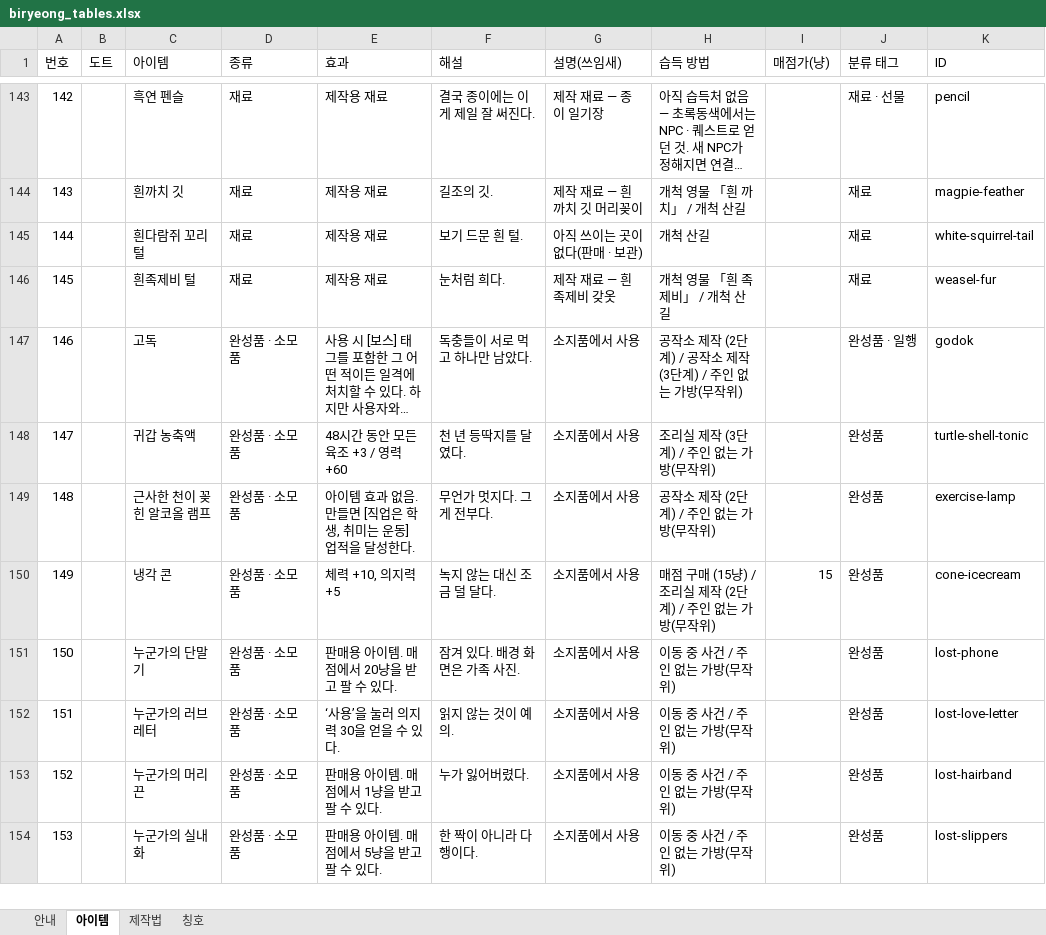
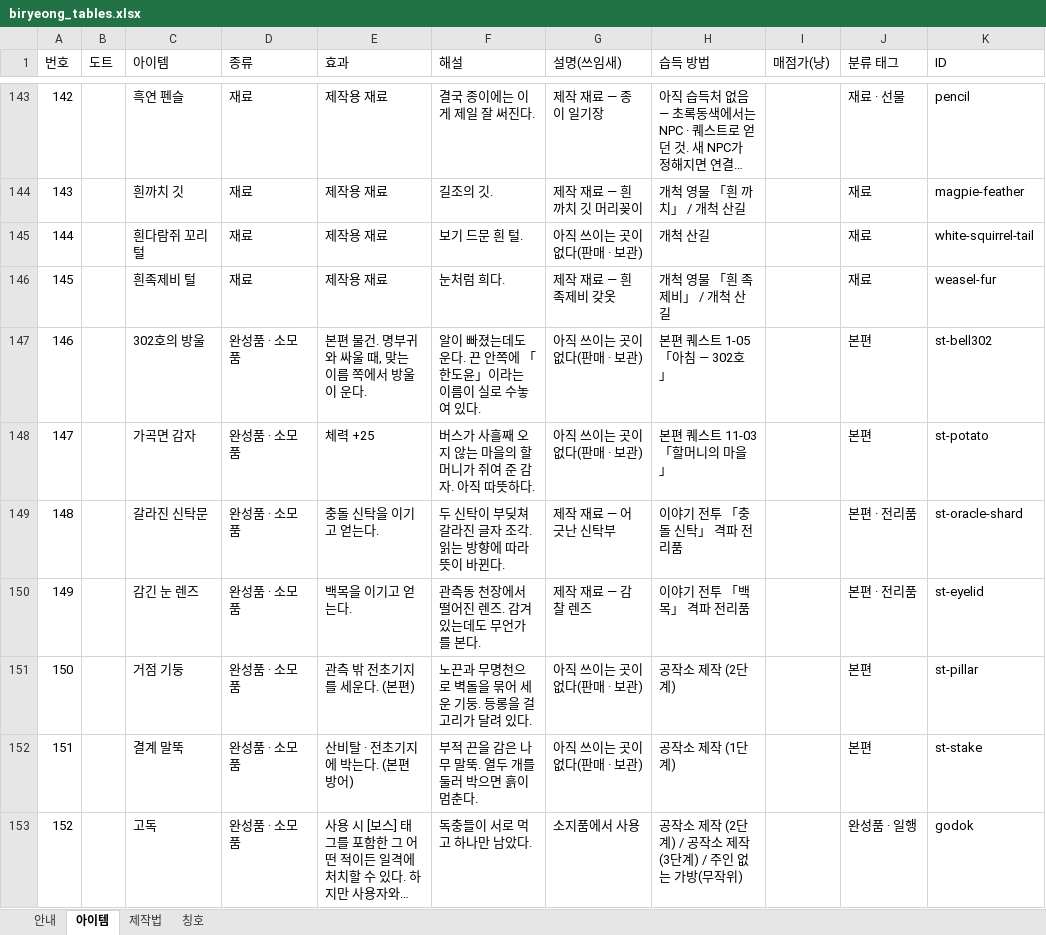
Before and after one commit to loving6440-crypto/biryung, an Excel workbook: biryeong_tables.xlsx, sheet 아이템, drawn as a sheet; only a part is shown, gaps mark what is left out; the shorter side is filled out with more unchanged rows; long unchanged cells end in …; values as stored, in another font and other column widths than the file's, no cell formats; charts and pictures not drawn; addresses are those after the commit; the diff covers the shown part only; the diff names each change by its address in the sheet, - before the commit and + after, or states it on an @@ line.

```diff
--- a/biryeong_tables.xlsx (sheet 아이템)
+++ b/biryeong_tables.xlsx (sheet 아이템)
+row 147: 146 |  | 302호의 방울 | 완성품 · 소모품 | 본편 물건. 명부귀와 싸울 때, 맞는 이름 쪽에서 방울이 운다. | 알이 빠졌는데도 운다. 끈 안쪽에 「한도윤」이라는 이름이 실로 수놓여 있다. | 아직 쓰이는 곳이 없다(판매 · 보관) | 본편 퀘스트 1-05 「아침 — 302호」 |  | 본편 | st-bell302
+row 148: 147 |  | 가곡면 감자 | 완성품 · 소모품 | 체력 +25 | 버스가 사흘째 오지 않는 마을의 할머니가 쥐여 준 감자. 아직 따뜻하다. | 아직 쓰이는 곳이 없다(판매 · 보관) | 본편 퀘스트 11-03 「할머니의 마을」 |  | 본편 | st-potato
+row 149: 148 |  | 갈라진 신탁문 | 완성품 · 소모품 | 충돌 신탁을 이기고 얻는다. | 두 신탁이 부딪쳐 갈라진 글자 조각. 읽는 방향에 따라 뜻이 바뀐다. | 제작 재료 — 어긋난 신탁부 | 이야기 전투 「충돌 신탁」 격파 전리품 |  | 본편 · 전리품 | st-oracle-shard
+row 150: 149 |  | 감긴 눈 렌즈 | 완성품 · 소모품 | 백목을 이기고 얻는다. | 관측동 천장에서 떨어진 렌즈. 감겨 있는데도 무언가를 본다. | 제작 재료 — 감찰 렌즈 | 이야기 전투 「백목」 격파 전리품 |  | 본편 · 전리품 | st-eyelid
+row 151: 150 |  | 거점 기둥 | 완성품 · 소모품 | 관측 밖 전초기지를 세운다. (본편) | 노끈과 무명천으로 벽돌을 묶어 세운 기둥. 등롱을 걸 고리가 달려 있다. | 아직 쓰이는 곳이 없다(판매 · 보관) | 공작소 제작 (2단계) |  | 본편 | st-pillar
+row 152: 151 |  | 결계 말뚝 | 완성품 · 소모품 | 산비탈 · 전초기지에 박는다. (본편 방어) | 부적 끈을 감은 나무 말뚝. 열두 개를 둘러 박으면 흙이 멈춘다. | 아직 쓰이는 곳이 없다(판매 · 보관) | 공작소 제작 (1단계) |  | 본편 | st-stake
@@ column A (번호) renumbered from row 153 down @@
```
Also changed, not shown: 30 added rows and 32 edited cells elsewhere in this sheet, sheet 제작법, sheet 칭호, sheet 안내, cell formats, formulas that keep their value, charts or pictures, 45 other files.
